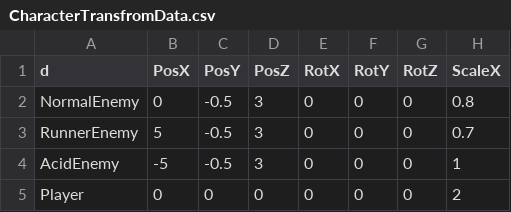
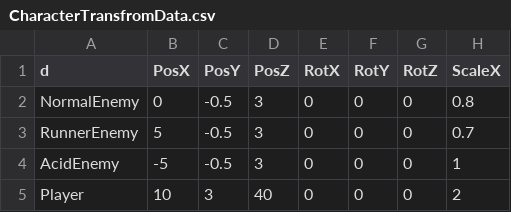
Before and after one commit to meronpanun/MyGame3D2, a CSV file: 3DShooting/3DShooting/data/CSV/CharacterTransfromData.csv, drawn as a sheet; only a part is shown; the diff names each change by its address in the sheet, - before the commit and + after, or states it on an @@ line.

```diff
--- a/3DShooting/3DShooting/data/CSV/CharacterTransfromData.csv
+++ b/3DShooting/3DShooting/data/CSV/CharacterTransfromData.csv
-B5 (PosX): 0
+B5 (PosX): 10
-C5 (PosY): 0
+C5 (PosY): 3
-D5 (PosZ): 0
+D5 (PosZ): 40
```
Also changed, not shown: 3DShooting/3DShooting/data/CSV/MainStageTransformData.csv, 24 other files.
